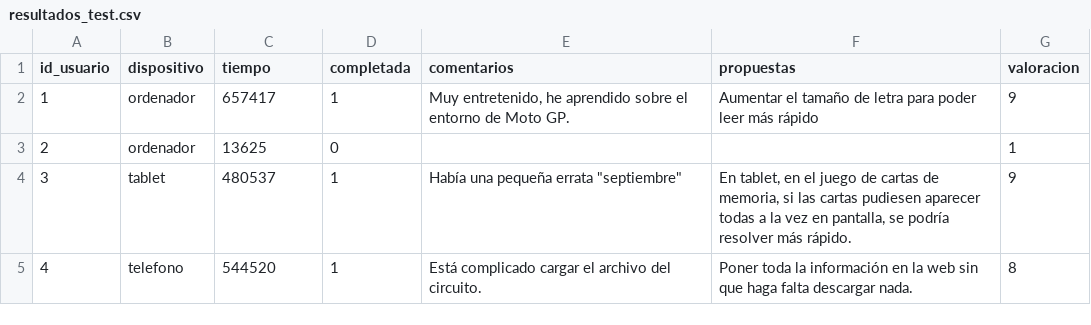
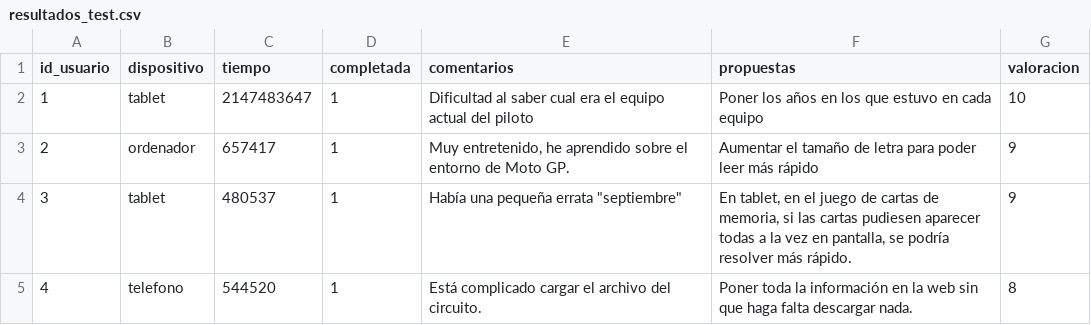
Before and after one commit to UO299855/MotoGP-Desktop, a CSV file: php/export/resultados_test.csv, drawn as a sheet.

```diff
--- a/php/export/resultados_test.csv
+++ b/php/export/resultados_test.csv
@@ -1,4 +1,4 @@
 id_usuario;dispositivo;tiempo;completada;comentarios;propuestas;valoracion
-1;ordenador;657417;1;"Muy entretenido, he aprendido sobre el entorno de Moto GP.";"Aumentar el tamaño de letra para poder leer más rápido";9
-2;ordenador;13625;0;;;1
+1;tablet;2147483647;1;"Dificultad al saber cual era el equipo actual del piloto";"Poner los años en los que estuvo en cada equipo";10
+2;ordenador;657417;1;"Muy entretenido, he aprendido sobre el entorno de Moto GP.";"Aumentar el tamaño de letra para poder leer más rápido";9
 3;tablet;480537;1;"Había una pequeña errata ""septiembre""";"En tablet, en el juego de cartas de memoria, si las cartas pudiesen aparecer todas a la vez en pantalla, se podría resolver más rápido.";9
```
Also changed, not shown: php/export/observaciones_test.csv, php/export/respuestas_test.csv, 8 other files.
